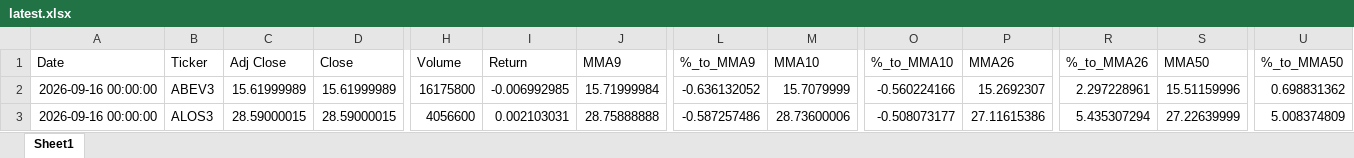
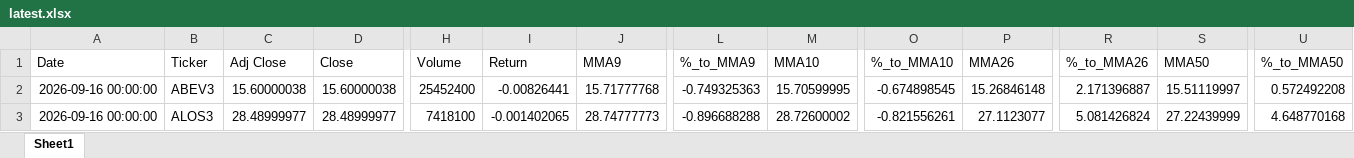
Before and after one commit to GiovanniCharret/robusta_market_analysis, an Excel workbook: site/data/latest.xlsx, sheet Sheet1, drawn as a sheet; only a part is shown, gaps mark what is left out; values as stored, in another font and other column widths than the file's, no borders; the diff covers the shown part only; the diff names each change by its address in the sheet, - before the commit and + after, or states it on an @@ line.

```diff
--- a/site/data/latest.xlsx (sheet Sheet1)
+++ b/site/data/latest.xlsx (sheet Sheet1)
-C2 (Adj Close): 15.61999989
+C2 (Adj Close): 15.60000038
-D2 (Close): 15.61999989
+D2 (Close): 15.60000038
-H2 (Volume): 16175800
+H2 (Volume): 25452400
-I2 (Return): -0.006992985
+I2 (Return): -0.00826441
-J2 (MMA9): 15.71999984
+J2 (MMA9): 15.71777768
-L2 (%_to_MMA9): -0.636132052
+L2 (%_to_MMA9): -0.749325363
-M2 (MMA10): 15.7079999
+M2 (MMA10): 15.70599995
-O2 (%_to_MMA10): -0.560224166
+O2 (%_to_MMA10): -0.674898545
-P2 (MMA26): 15.2692307
+P2 (MMA26): 15.26846148
-R2 (%_to_MMA26): 2.297228961
+R2 (%_to_MMA26): 2.171396887
-S2 (MMA50): 15.51159996
+S2 (MMA50): 15.51119997
-U2 (%_to_MMA50): 0.698831362
+U2 (%_to_MMA50): 0.572492208
-C3 (Adj Close): 28.59000015
+C3 (Adj Close): 28.48999977
-D3 (Close): 28.59000015
+D3 (Close): 28.48999977
-H3 (Volume): 4056600
+H3 (Volume): 7418100
-I3 (Return): 0.002103031
+I3 (Return): -0.001402065
-J3 (MMA9): 28.75888888
+J3 (MMA9): 28.74777773
-L3 (%_to_MMA9): -0.587257486
+L3 (%_to_MMA9): -0.896688288
-M3 (MMA10): 28.73600006
+M3 (MMA10): 28.72600002
-O3 (%_to_MMA10): -0.508073177
+O3 (%_to_MMA10): -0.821556261
-P3 (MMA26): 27.11615386
+P3 (MMA26): 27.1123077
-R3 (%_to_MMA26): 5.435307294
+R3 (%_to_MMA26): 5.081426824
-S3 (MMA50): 27.22639999
+S3 (MMA50): 27.22439999
-U3 (%_to_MMA50): 5.008374809
+U3 (%_to_MMA50): 4.648770168
```
Also changed, not shown: 1653 edited cells elsewhere in this sheet, 1 other file.
